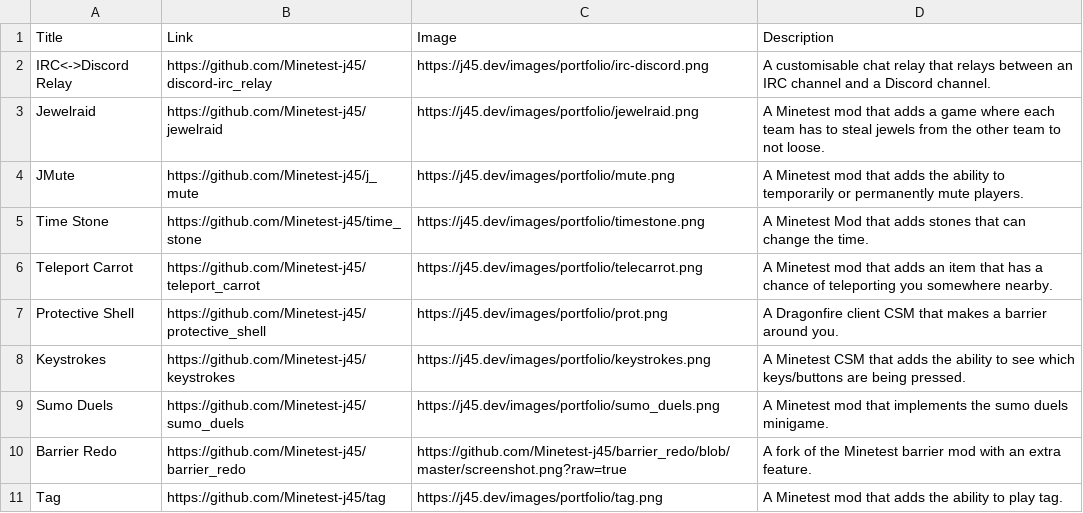
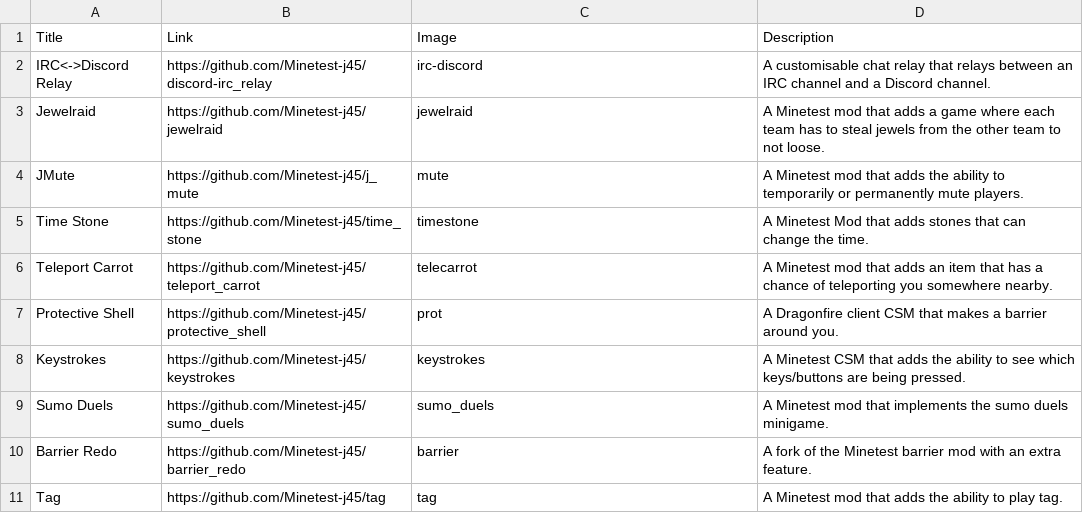
Before and after one commit to Minetest-j45/Minetest-j45.github.io, a CSV file: portfolio/projects.csv, drawn as a sheet.

```diff
--- a/portfolio/projects.csv
+++ b/portfolio/projects.csv
@@ -1,11 +1,11 @@
 Title|Link|Image|Description
-IRC<->Discord Relay|https://github.com/Minetest-j45/discord-irc_relay|https://j45.dev/images/portfolio/irc-discord.png|A customisable chat relay that relays between an IRC channel and a Discord channel.
-Jewelraid|https://github.com/Minetest-j45/jewelraid|https://j45.dev/images/portfolio/jewelraid.png|A Minetest mod that adds a game where each team has to steal jewels from the other team to not loose.
-JMute|https://github.com/Minetest-j45/j_mute|https://j45.dev/images/portfolio/mute.png|A Minetest mod that adds the ability to temporarily or permanently mute players.
-Time Stone| https://github.com/Minetest-j45/time_stone|https://j45.dev/images/portfolio/timestone.png|A Minetest Mod that adds stones that can change the time.
-Teleport Carrot|https://github.com/Minetest-j45/teleport_carrot|https://j45.dev/images/portfolio/telecarrot.png| A Minetest mod that adds an item that has a chance of teleporting you somewhere nearby.
-Protective Shell|https://github.com/Minetest-j45/protective_shell|https://j45.dev/images/portfolio/prot.png|A Dragonfire client CSM that makes a barrier around you.
-Keystrokes|https://github.com/Minetest-j45/keystrokes|https://j45.dev/images/portfolio/keystrokes.png|A Minetest CSM that adds the ability to see which keys/buttons are being pressed.
-Sumo Duels|https://github.com/Minetest-j45/sumo_duels|https://j45.dev/images/portfolio/sumo_duels.png|A Minetest mod that implements the sumo duels minigame.
-Barrier Redo|https://github.com/Minetest-j45/barrier_redo|https://github.com/Minetest-j45/barrier_redo/blob/master/screenshot.png?raw=true|A fork of the Minetest barrier mod with an extra feature.
-Tag|https://github.com/Minetest-j45/tag|https://j45.dev/images/portfolio/tag.png|A Minetest mod that adds the ability to play tag.
+IRC<->Discord Relay|https://github.com/Minetest-j45/discord-irc_relay|irc-discord|A customisable chat relay that relays between an IRC channel and a Discord channel.
+Jewelraid|https://github.com/Minetest-j45/jewelraid|jewelraid|A Minetest mod that adds a game where each team has to steal jewels from the other team to not loose.
+JMute|https://github.com/Minetest-j45/j_mute|mute|A Minetest mod that adds the ability to temporarily or permanently mute players.
+Time Stone| https://github.com/Minetest-j45/time_stone|timestone|A Minetest Mod that adds stones that can change the time.
+Teleport Carrot|https://github.com/Minetest-j45/teleport_carrot|telecarrot| A Minetest mod that adds an item that has a chance of teleporting you somewhere nearby.
+Protective Shell|https://github.com/Minetest-j45/protective_shell|prot|A Dragonfire client CSM that makes a barrier around you.
+Keystrokes|https://github.com/Minetest-j45/keystrokes|keystrokes|A Minetest CSM that adds the ability to see which keys/buttons are being pressed.
+Sumo Duels|https://github.com/Minetest-j45/sumo_duels|sumo_duels|A Minetest mod that implements the sumo duels minigame.
+Barrier Redo|https://github.com/Minetest-j45/barrier_redo|barrier|A fork of the Minetest barrier mod with an extra feature.
+Tag|https://github.com/Minetest-j45/tag|tag|A Minetest mod that adds the ability to play tag.
```
Also changed, not shown: 13 other files.
